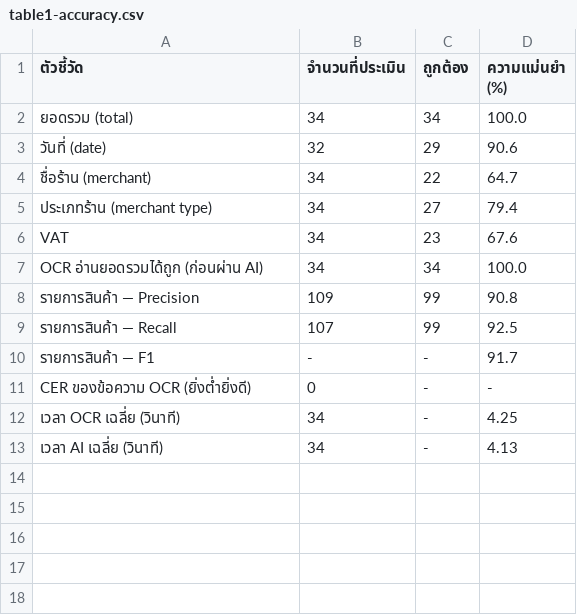
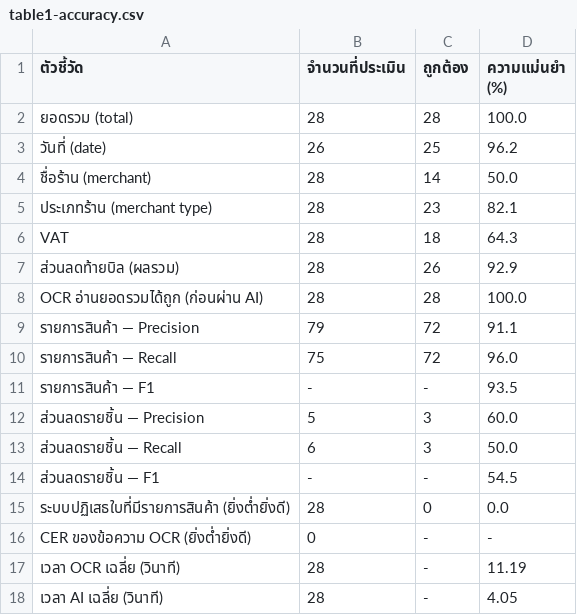
Before and after one commit to Thanchanokki/PjPukthong, a CSV file: pukthong/backend/evaluation/results/table1-accuracy.csv, drawn as a sheet.

```diff
--- a/pukthong/backend/evaluation/results/table1-accuracy.csv
+++ b/pukthong/backend/evaluation/results/table1-accuracy.csv
@@ -1,13 +1,18 @@
 ตัวชี้วัด,จำนวนที่ประเมิน,ถูกต้อง,ความแม่นยำ (%)
-ยอดรวม (total),34,34,100.0
-วันที่ (date),32,29,90.6
-ชื่อร้าน (merchant),34,22,64.7
-ประเภทร้าน (merchant type),34,27,79.4
-VAT,34,23,67.6
-OCR อ่านยอดรวมได้ถูก (ก่อนผ่าน AI),34,34,100.0
-รายการสินค้า — Precision,109,99,90.8
-รายการสินค้า — Recall,107,99,92.5
-รายการสินค้า — F1,-,-,91.7
+ยอดรวม (total),28,28,100.0
+วันที่ (date),26,25,96.2
+ชื่อร้าน (merchant),28,14,50.0
+ประเภทร้าน (merchant type),28,23,82.1
+VAT,28,18,64.3
+ส่วนลดท้ายบิล (ผลรวม),28,26,92.9
+OCR อ่านยอดรวมได้ถูก (ก่อนผ่าน AI),28,28,100.0
+รายการสินค้า — Precision,79,72,91.1
+รายการสินค้า — Recall,75,72,96.0
+รายการสินค้า — F1,-,-,93.5
+ส่วนลดรายชิ้น — Precision,5,3,60.0
+ส่วนลดรายชิ้น — Recall,6,3,50.0
+ส่วนลดรายชิ้น — F1,-,-,54.5
+ระบบปฏิเสธใบที่มีรายการสินค้า (ยิ่งต่ำยิ่งดี),28,0,0.0
 CER ของข้อความ OCR (ยิ่งต่ำยิ่งดี),0,-,-
-เวลา OCR เฉลี่ย (วินาที),34,-,4.25
-เวลา AI เฉลี่ย (วินาที),34,-,4.13
+เวลา OCR เฉลี่ย (วินาที),28,-,11.19
+เวลา AI เฉลี่ย (วินาที),28,-,4.05
```
Also changed, not shown: pukthong/backend/evaluation/results/table2-by-condition.csv, pukthong/backend/evaluation/results/table2-by-merchant-type.csv, 8 other files.
